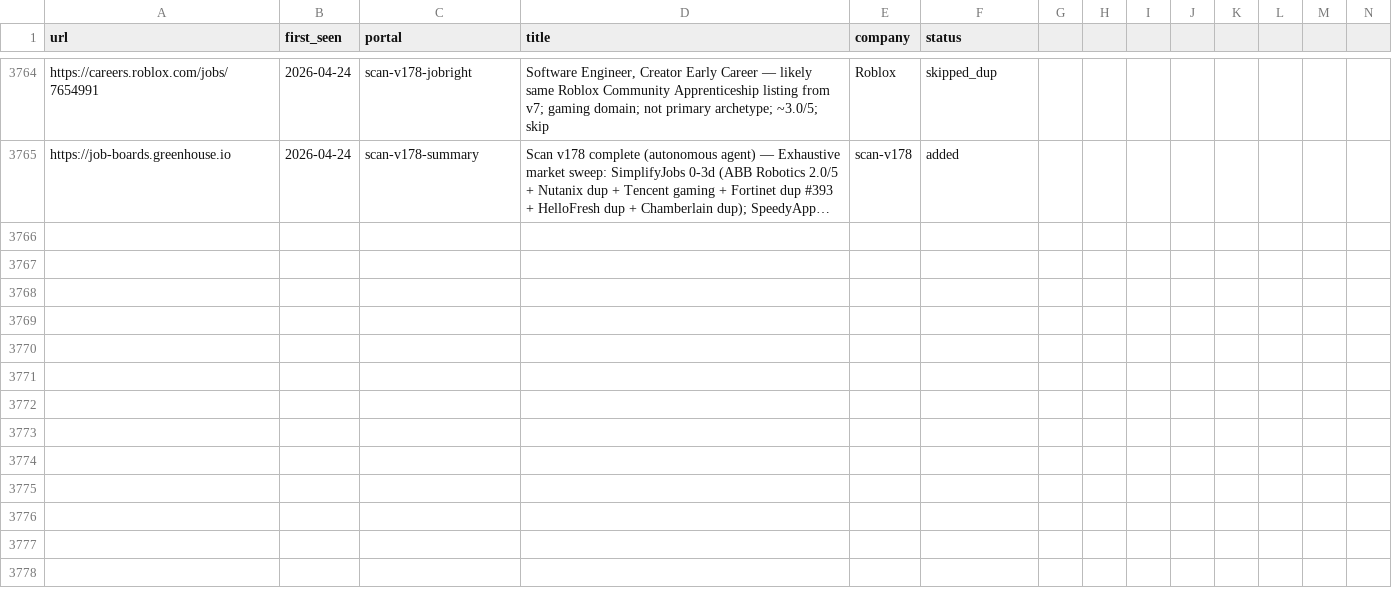
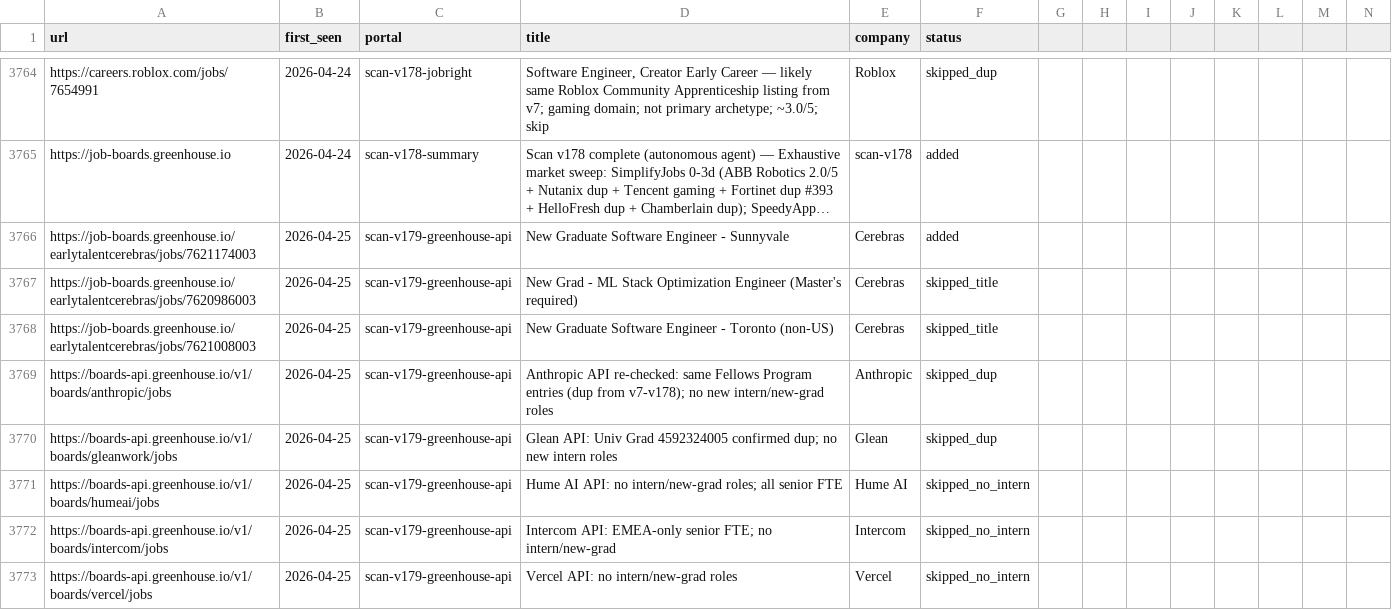
Before and after one commit to clmoon2/career-ops, a TSV file: data/scan-history.tsv, drawn as a sheet; only a part is shown, gaps mark what is left out; long unchanged cells end in …; rows hold the shown columns only; the diff covers the shown part only; the diff names each change by its address in the sheet, - before the commit and + after, or states it on an @@ line.

```diff
--- a/data/scan-history.tsv
+++ b/data/scan-history.tsv
+row 3766: https://job-boards.greenhouse.io/earlytalentcerebras/jobs/7621174003 | 2026-04-25 | scan-v179-greenhouse-api | New Graduate Software Engineer - Sunnyvale | Cerebras | added
+row 3767: https://job-boards.greenhouse.io/earlytalentcerebras/jobs/7620986003 | 2026-04-25 | scan-v179-greenhouse-api | New Grad - ML Stack Optimization Engineer (Master's required) | Cerebras | skipped_title
+row 3768: https://job-boards.greenhouse.io/earlytalentcerebras/jobs/7621008003 | 2026-04-25 | scan-v179-greenhouse-api | New Graduate Software Engineer - Toronto (non-US) | Cerebras | skipped_title
+row 3769: https://boards-api.greenhouse.io/v1/boards/anthropic/jobs | 2026-04-25 | scan-v179-greenhouse-api | Anthropic API re-checked: same Fellows Program entries (dup from v7-v178); no new intern/new-grad roles | Anthropic | skipped_dup
+row 3770: https://boards-api.greenhouse.io/v1/boards/gleanwork/jobs | 2026-04-25 | scan-v179-greenhouse-api | Glean API: Univ Grad 4592324005 confirmed dup; no new intern roles | Glean | skipped_dup
+row 3771: https://boards-api.greenhouse.io/v1/boards/humeai/jobs | 2026-04-25 | scan-v179-greenhouse-api | Hume AI API: no intern/new-grad roles; all senior FTE | Hume AI | skipped_no_intern
+row 3772: https://boards-api.greenhouse.io/v1/boards/intercom/jobs | 2026-04-25 | scan-v179-greenhouse-api | Intercom API: EMEA-only senior FTE; no intern/new-grad | Intercom | skipped_no_intern
+row 3773: https://boards-api.greenhouse.io/v1/boards/vercel/jobs | 2026-04-25 | scan-v179-greenhouse-api | Vercel API: no intern/new-grad roles | Vercel | skipped_no_intern
```
Also changed, not shown: 8 added rows elsewhere in this file, 2 other files.
